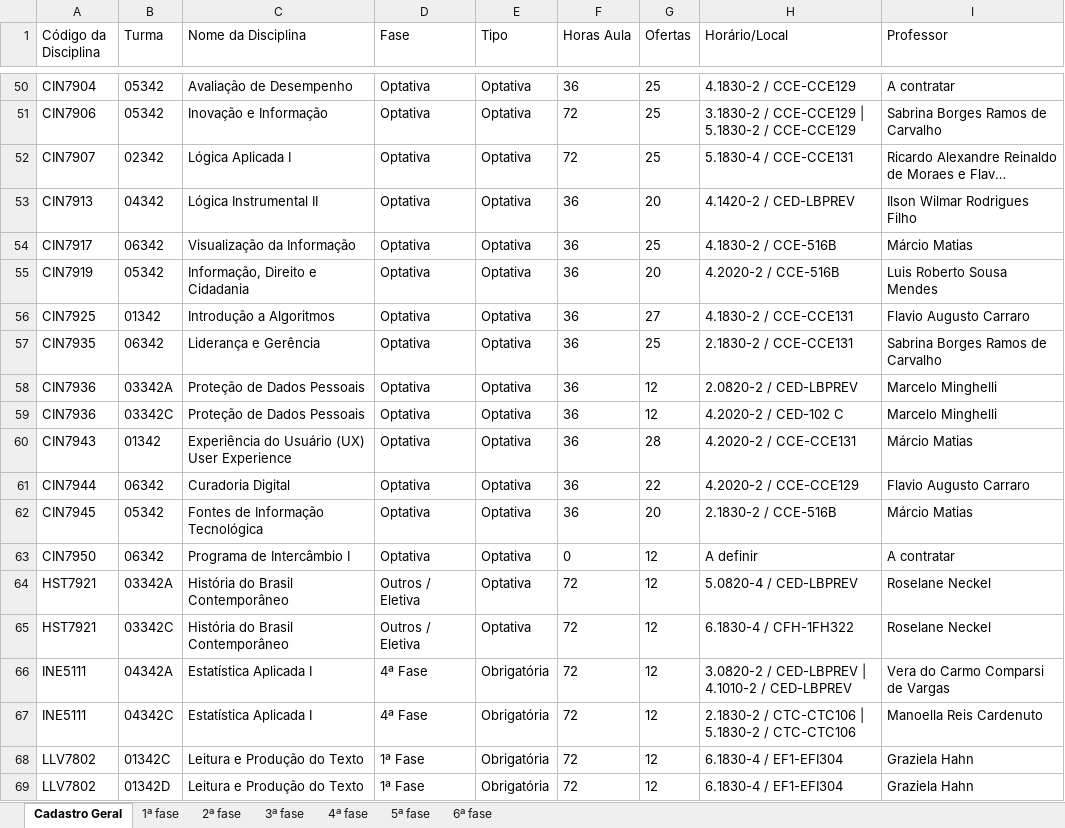
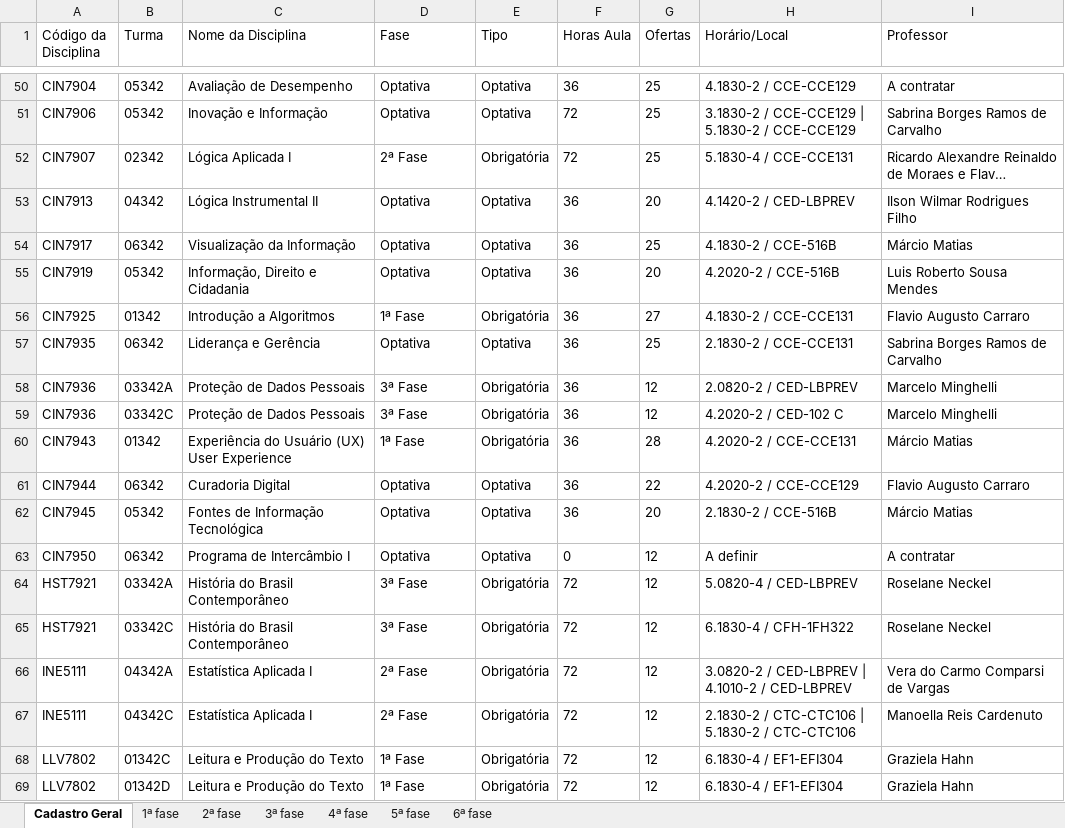
Before and after one commit to klocq/PDF_TCC, an Excel workbook: resultados/Grade_Horarios_UFSC_20261.xlsx, sheet Cadastro Geral, drawn as a sheet; only a part is shown, gaps mark what is left out; long unchanged cells end in …; values as stored, in another font and other column widths than the file's, no borders; the diff names each change by its address in the sheet, - before the commit and + after, or states it on an @@ line.

```diff
--- a/resultados/Grade_Horarios_UFSC_20261.xlsx (sheet Cadastro Geral)
+++ b/resultados/Grade_Horarios_UFSC_20261.xlsx (sheet Cadastro Geral)
-D52 (Fase): Optativa
+D52 (Fase): 2ª Fase
-E52 (Tipo): Optativa
+E52 (Tipo): Obrigatória
-D56 (Fase): Optativa
+D56 (Fase): 1ª Fase
-E56 (Tipo): Optativa
+E56 (Tipo): Obrigatória
-D58:D59 (Fase): Optativa
+D58:D59 (Fase): 3ª Fase
-E58:E60 (Tipo): Optativa
+E58:E60 (Tipo): Obrigatória
-D60 (Fase): Optativa
+D60 (Fase): 1ª Fase
-D64:D65 (Fase): Outros / Eletiva
+D64:D65 (Fase): 3ª Fase
-E64:E65 (Tipo): Optativa
+E64:E65 (Tipo): Obrigatória
-D66:D67 (Fase): 4ª Fase
+D66:D67 (Fase): 2ª Fase
```
Also changed, not shown: sheet 3ª fase, sheet 2ª fase, sheet 4ª fase, sheet 1ª fase, resultados/Grade_Horarios_UFSC_20262.xlsx, 4 other files.
